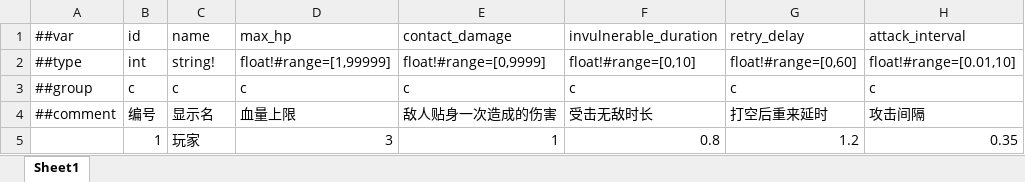
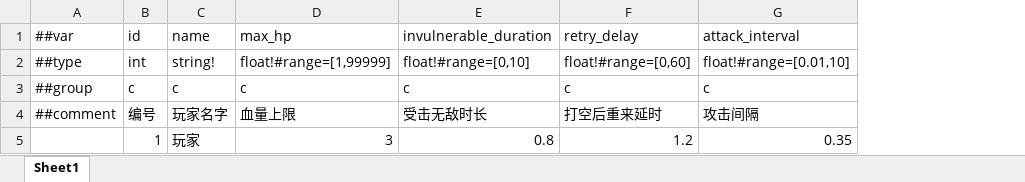
Before and after one commit to 5FYZhou/deepseaoil, an Excel workbook: ConfigWorkspace/Data/player.xlsx, sheet Sheet1, drawn as a sheet; only a part is shown; values as stored, in another font and other column widths than the file's, no borders; the diff names each change by its address in the sheet, - before the commit and + after, or states it on an @@ line.

```diff
--- a/ConfigWorkspace/Data/player.xlsx (sheet Sheet1)
+++ b/ConfigWorkspace/Data/player.xlsx (sheet Sheet1)
-column E (contact_damage), rows 2-5: float!#range=[0,9999] | c | 敌人贴身一次造成的伤害 | 1
-C4 (name): 显示名
+C4 (name): 玩家名字
```
Also changed, not shown: ConfigWorkspace/Data/element_duo_reaction.xlsx, ConfigWorkspace/Data/tile_state.xlsx, 40 other files.
